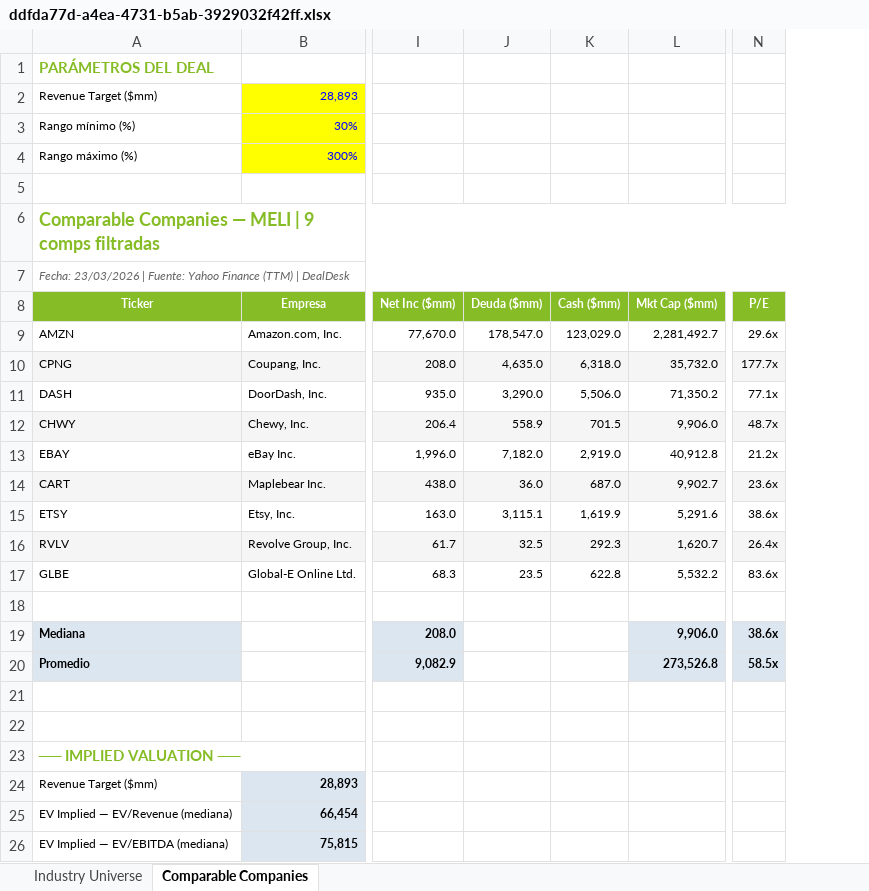
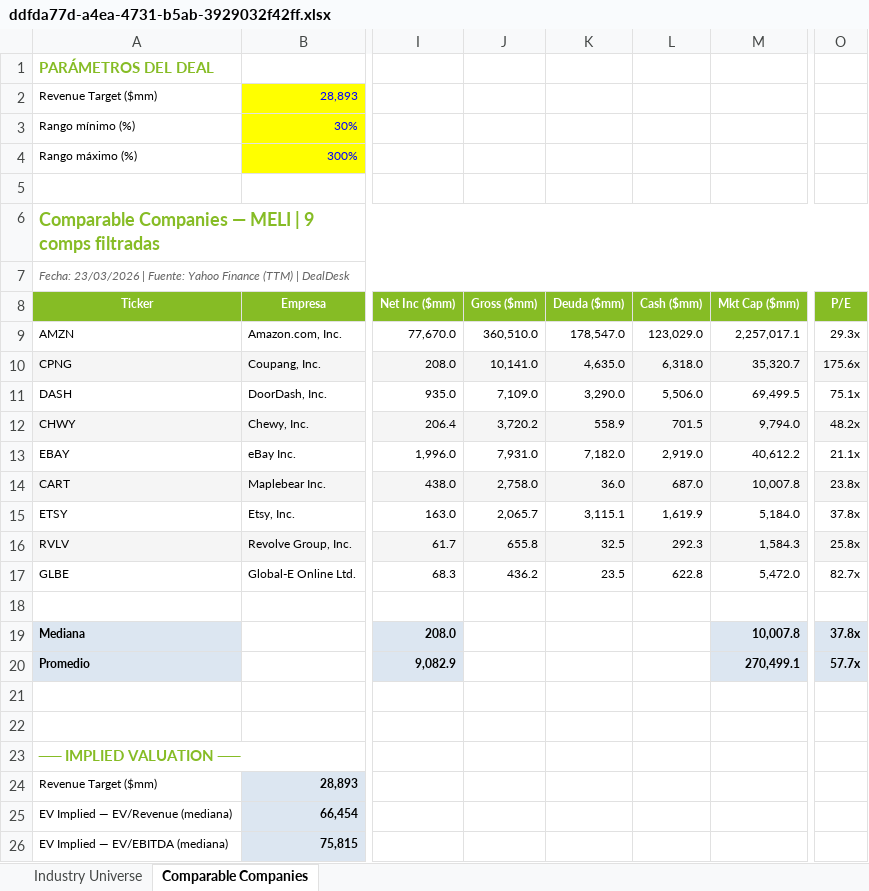
Before and after one commit to facu3366/MaTools, an Excel workbook: ddfda77d-a4ea-4731-b5ab-3929032f42ff.xlsx, sheet Comparable Companies, drawn as a sheet; only a part is shown, gaps mark what is left out; values as stored, in another font and other column widths than the file's, no borders; addresses are those after the commit; the diff names each change by its address in the sheet, - before the commit and + after, or states it on an @@ line.

```diff
--- a/ddfda77d-a4ea-4731-b5ab-3929032f42ff.xlsx (sheet Comparable Companies)
+++ b/ddfda77d-a4ea-4731-b5ab-3929032f42ff.xlsx (sheet Comparable Companies)
+column J (Gross ($mm)), rows 9-17: 360,510.0 | 10,141.0 | 7,109.0 | 3,720.2 | 7,931.0 | 2,758.0 | 2,065.7 | 655.8 | 436.2
-M9 (Mkt Cap ($mm)): 2,281,492.7
+M9 (Mkt Cap ($mm)): 2,257,017.1
-O9 (P/E): 29.6x
+O9 (P/E): 29.3x
-M10 (Mkt Cap ($mm)): 35,732.0
+M10 (Mkt Cap ($mm)): 35,320.7
-O10 (P/E): 177.7x
+O10 (P/E): 175.6x
-M11 (Mkt Cap ($mm)): 71,350.2
+M11 (Mkt Cap ($mm)): 69,499.5
-O11 (P/E): 77.1x
+O11 (P/E): 75.1x
-M12 (Mkt Cap ($mm)): 9,906.0
+M12 (Mkt Cap ($mm)): 9,794.0
-O12 (P/E): 48.7x
+O12 (P/E): 48.2x
-M13 (Mkt Cap ($mm)): 40,912.8
+M13 (Mkt Cap ($mm)): 40,612.2
-O13 (P/E): 21.2x
+O13 (P/E): 21.1x
-M14 (Mkt Cap ($mm)): 9,902.7
+M14 (Mkt Cap ($mm)): 10,007.8
-O14 (P/E): 23.6x
+O14 (P/E): 23.8x
-M15 (Mkt Cap ($mm)): 5,291.6
+M15 (Mkt Cap ($mm)): 5,184.0
-O15 (P/E): 38.6x
+O15 (P/E): 37.8x
-M16 (Mkt Cap ($mm)): 1,620.7
+M16 (Mkt Cap ($mm)): 1,584.3
-O16 (P/E): 26.4x
+O16 (P/E): 25.8x
-M17 (Mkt Cap ($mm)): 5,532.2
+M17 (Mkt Cap ($mm)): 5,472.0
-O17 (P/E): 83.6x
+O17 (P/E): 82.7x
-M19 (Mkt Cap ($mm)): 9,906.0
+M19 (Mkt Cap ($mm)): 10,007.8
-O19 (P/E): 38.6x
+O19 (P/E): 37.8x
-M20 (Mkt Cap ($mm)): 273,526.8
+M20 (Mkt Cap ($mm)): 270,499.1
-O20 (P/E): 58.5x
+O20 (P/E): 57.7x
```
Also changed, not shown: sheet Industry Universe, formulas that keep their value, 6 other files.
